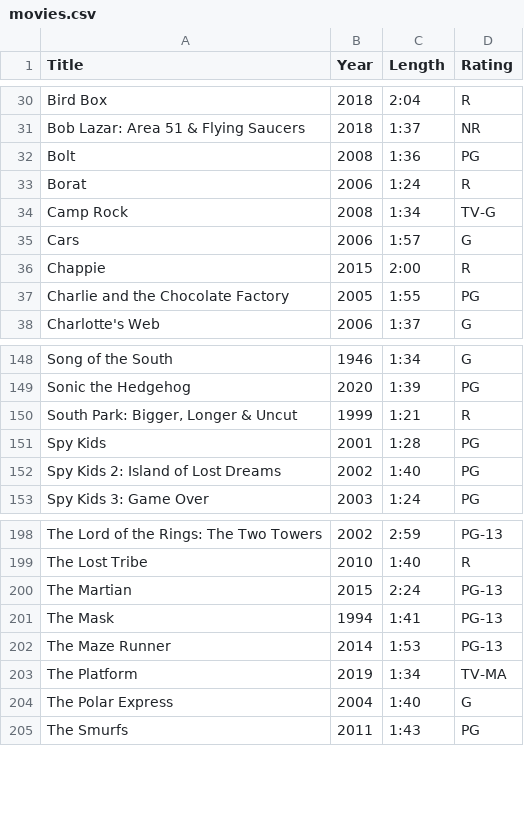
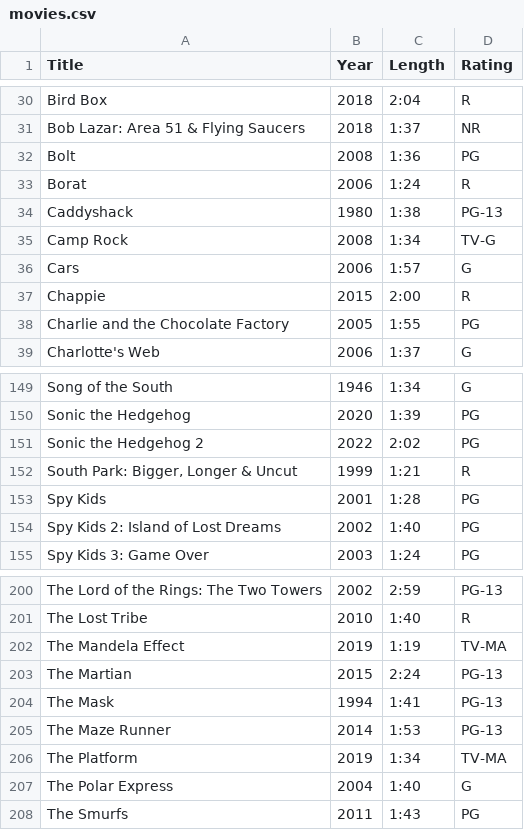
Before and after one commit to egartley/records, a CSV file: movies/movies.csv, drawn as a sheet; only a part is shown, gaps mark what is left out.

Commit message:
Update movies data

```diff
--- a/movies/movies.csv
+++ b/movies/movies.csv
@@ -33,2 +33,3 @@ Bolt,2008,1:36,PG
 Borat,2006,1:24,R
+Caddyshack,1980,1:38,PG-13
 Camp Rock,2008,1:34,TV-G
@@ -149,2 +150,3 @@ Song of the South,1946,1:34,G
 Sonic the Hedgehog,2020,1:39,PG
+Sonic the Hedgehog 2,2022,2:02,PG
 "South Park: Bigger, Longer & Uncut",1999,1:21,R
@@ -199,2 +201,3 @@ The Lord of the Rings: The Two Towers,2002,2:59,PG-13
 The Lost Tribe,2010,1:40,R
+The Mandela Effect,2019,1:19,TV-MA
 The Martian,2015,2:24,PG-13
```
